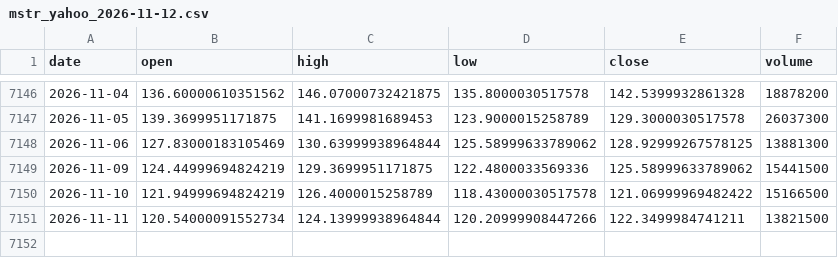
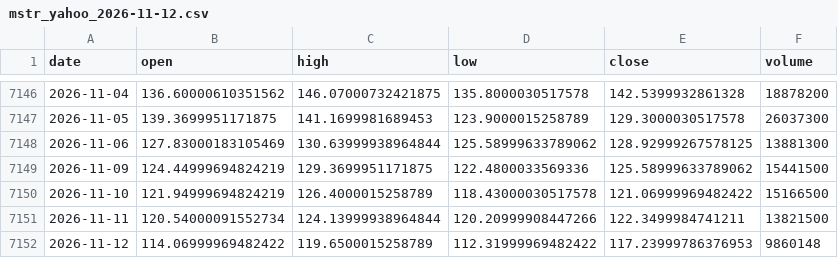
Before and after one commit to open-evidence-ar/btc-cycles, a CSV file: data/raw/mstr_yahoo_2026-11-12.csv, drawn as a sheet; only a part is shown, gaps mark what is left out; the diff names each change by its address in the sheet, - before the commit and + after, or states it on an @@ line.

```diff
--- a/data/raw/mstr_yahoo_2026-11-12.csv
+++ b/data/raw/mstr_yahoo_2026-11-12.csv
+row 7152: 2026-11-12 | 114.06999969482422 | 119.6500015258789 | 112.31999969482422 | 117.23999786376953 | 9860148
```
Also changed, not shown: data/raw/ndx_yahoo_2026-11-12.csv, data/raw/sol_yahoo_2026-11-12.csv, 54 other files.
